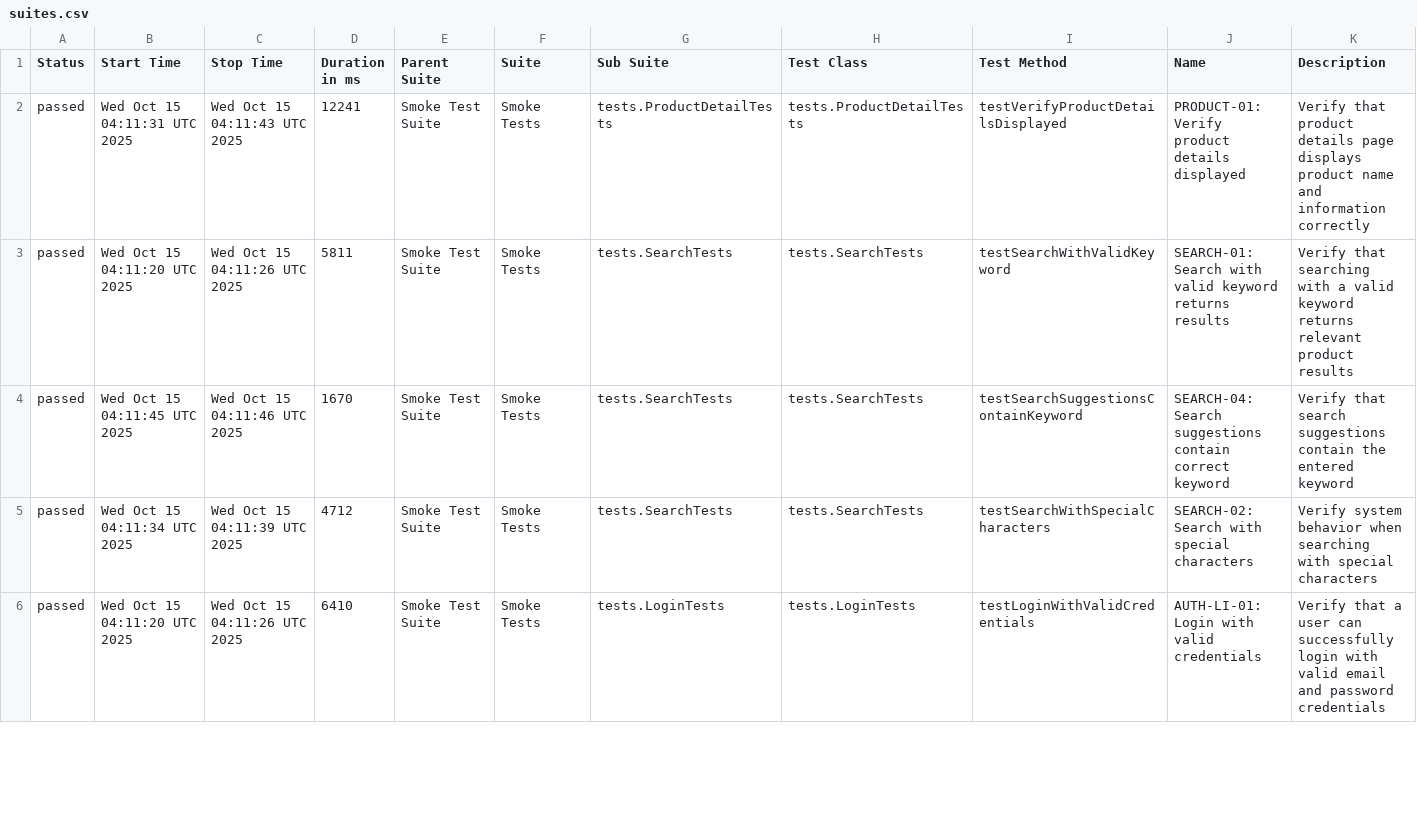
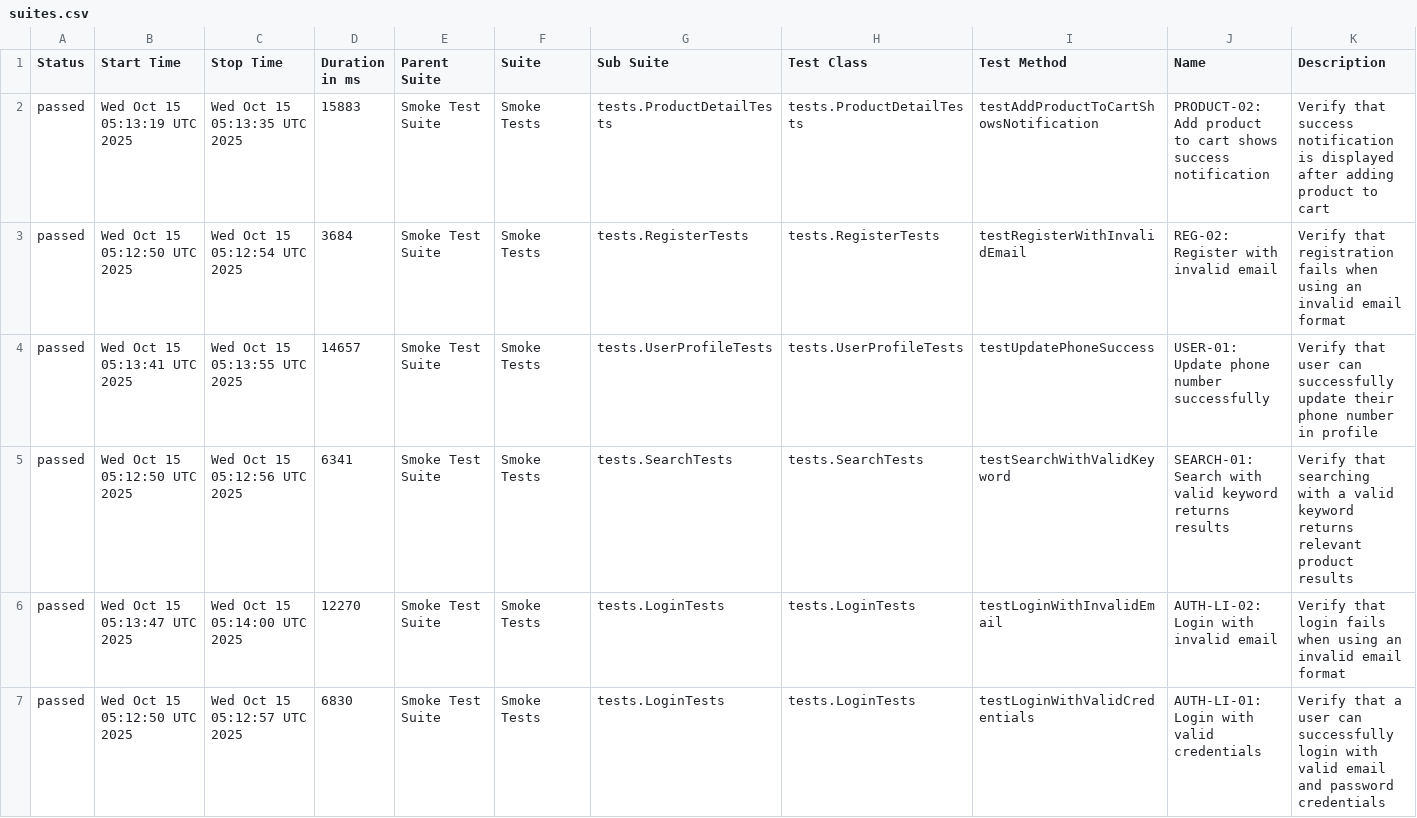
Before and after one commit to Vinhhoang-1312/Selenium_TNC, a CSV file: data/suites.csv, drawn as a sheet; only a part is shown; the diff covers the shown part only.

```diff
--- a/data/suites.csv
+++ b/data/suites.csv
@@ -1,6 +1,7 @@
 "Status","Start Time","Stop Time","Duration in ms","Parent Suite","Suite","Sub Suite","Test Class","Test Method","Name","Description"
-"passed","Wed Oct 15 04:11:31 UTC 2025","Wed Oct 15 04:11:43 UTC 2025","12241","Smoke Test Suite","Smoke Tests","tests.ProductDetailTests","tests.ProductDetailTests","testVerifyProductDetailsDisplayed","PRODUCT-01: Verify product details displayed","Verify that product details page displays product name and information correctly"
-"passed","Wed Oct 15 04:11:20 UTC 2025","Wed Oct 15 04:11:26 UTC 2025","5811","Smoke Test Suite","Smoke Tests","tests.SearchTests","tests.SearchTests","testSearchWithValidKeyword","SEARCH-01: Search with valid keyword returns results","Verify that searching with a valid keyword returns relevant product results"
-"passed","Wed Oct 15 04:11:45 UTC 2025","Wed Oct 15 04:11:46 UTC 2025","1670","Smoke Test Suite","Smoke Tests","tests.SearchTests","tests.SearchTests","testSearchSuggestionsContainKeyword","SEARCH-04: Search suggestions contain correct keyword","Verify that search suggestions contain the entered keyword"
-"passed","Wed Oct 15 04:11:34 UTC 2025","Wed Oct 15 04:11:39 UTC 2025","4712","Smoke Test Suite","Smoke Tests","tests.SearchTests","tests.SearchTests","testSearchWithSpecialCharacters","SEARCH-02: Search with special characters","Verify system behavior when searching with special characters"
-"passed","Wed Oct 15 04:11:20 UTC 2025","Wed Oct 15 04:11:26 UTC 2025","6410","Smoke Test Suite","Smoke Tests","tests.LoginTests","tests.LoginTests","testLoginWithValidCredentials","AUTH-LI-01: Login with valid credentials","Verify that a user can successfully login with valid email and password credentials"
+"passed","Wed Oct 15 05:13:19 UTC 2025","Wed Oct 15 05:13:35 UTC 2025","15883","Smoke Test Suite","Smoke Tests","tests.ProductDetailTests","tests.ProductDetailTests","testAddProductToCartShowsNotification","PRODUCT-02: Add product to cart shows success notification","Verify that success notification is displayed after adding product to cart"
+"passed","Wed Oct 15 05:12:50 UTC 2025","Wed Oct 15 05:12:54 UTC 2025","3684","Smoke Test Suite","Smoke Tests","tests.RegisterTests","tests.RegisterTests","testRegisterWithInvalidEmail","REG-02: Register with invalid email","Verify that registration fails when using an invalid email format"
+"passed","Wed Oct 15 05:13:41 UTC 2025","Wed Oct 15 05:13:55 UTC 2025","14657","Smoke Test Suite","Smoke Tests","tests.UserProfileTests","tests.UserProfileTests","testUpdatePhoneSuccess","USER-01: Update phone number successfully","Verify that user can successfully update their phone number in profile"
+"passed","Wed Oct 15 05:12:50 UTC 2025","Wed Oct 15 05:12:56 UTC 2025","6341","Smoke Test Suite","Smoke Tests","tests.SearchTests","tests.SearchTests","testSearchWithValidKeyword","SEARCH-01: Search with valid keyword returns results","Verify that searching with a valid keyword returns relevant product results"
+"passed","Wed Oct 15 05:13:47 UTC 2025","Wed Oct 15 05:14:00 UTC 2025","12270","Smoke Test Suite","Smoke Tests","tests.LoginTests","tests.LoginTests","testLoginWithInvalidEmail","AUTH-LI-02: Login with invalid email","Verify that login fails when using an invalid email format"
+"passed","Wed Oct 15 05:12:50 UTC 2025","Wed Oct 15 05:12:57 UTC 2025","6830","Smoke Test Suite","Smoke Tests","tests.LoginTests","tests.LoginTests","testLoginWithValidCredentials","AUTH-LI-01: Login with valid credentials","Verify that a user can successfully login with valid email and password credentials"
```
Also changed, not shown: 1 added row, 2 removed rows and 50 edited cells elsewhere in this file, data/behaviors.csv, 31 other files.
